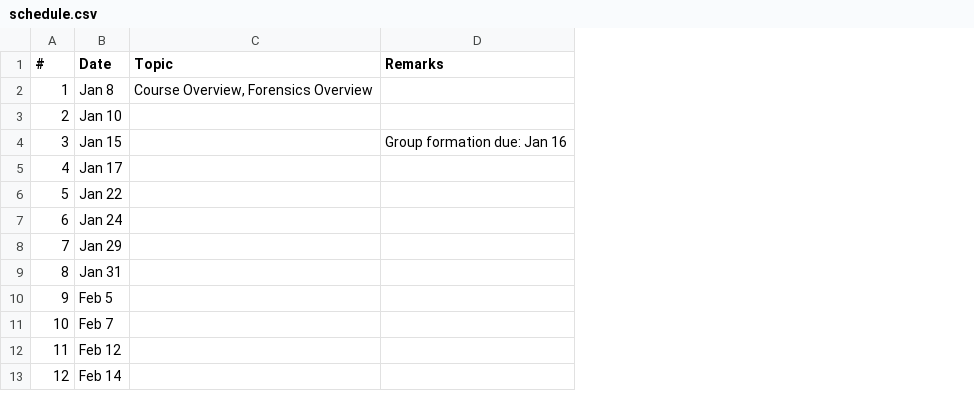
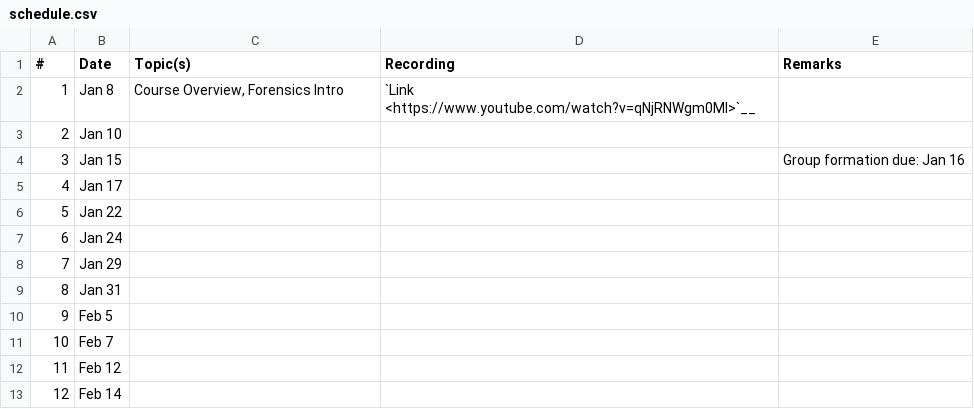
Before and after one commit to mmabey/mmabey.github.io, a CSV file: cse469s19/schedule.csv, drawn as a sheet; only a part is shown; the diff names each change by its address in the sheet, - before the commit and + after, or states it on an @@ line.

Commit message:
Added first lecture slides and links

```diff
--- a/cse469s19/schedule.csv
+++ b/cse469s19/schedule.csv
+column D (Recording), row 2: `Link <https://www.youtube.com/watch?v=qNjRNWgm0MI>`__
-C1: Topic
+C1: Topic(s)
-C2 (Topic(s)): Course Overview, Forensics Overview
+C2 (Topic(s)): Course Overview, Forensics Intro
```
Also changed, not shown: 2 other files.
